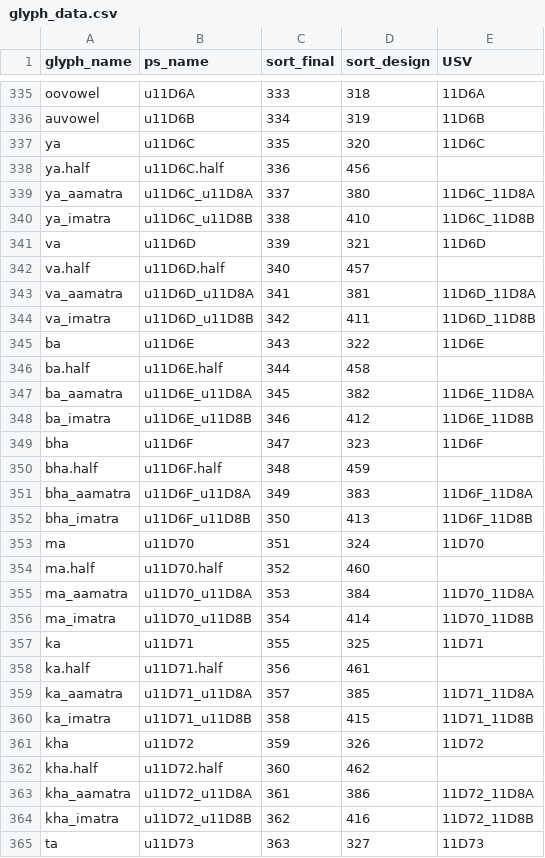
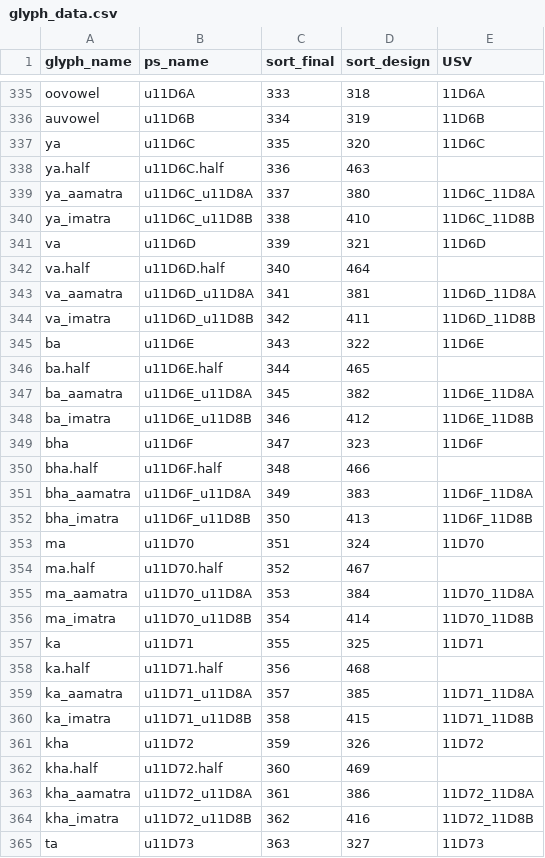
Before and after one commit to silnrsi/font-narnoor, a CSV file: source/glyph_data.csv, drawn as a sheet; only a part is shown, gaps mark what is left out; the diff covers the shown part only.

```diff
--- a/source/glyph_data.csv
+++ b/source/glyph_data.csv
@@ -337,3 +337,3 @@ auvowel,u11D6B,334,319,11D6B
 ya,u11D6C,335,320,11D6C
-ya.half,u11D6C.half,336,456,
+ya.half,u11D6C.half,336,463,
 ya_aamatra,u11D6C_u11D8A,337,380,11D6C_11D8A
@@ -341,3 +341,3 @@ ya_imatra,u11D6C_u11D8B,338,410,11D6C_11D8B
 va,u11D6D,339,321,11D6D
-va.half,u11D6D.half,340,457,
+va.half,u11D6D.half,340,464,
 va_aamatra,u11D6D_u11D8A,341,381,11D6D_11D8A
@@ -345,3 +345,3 @@ va_imatra,u11D6D_u11D8B,342,411,11D6D_11D8B
 ba,u11D6E,343,322,11D6E
-ba.half,u11D6E.half,344,458,
+ba.half,u11D6E.half,344,465,
 ba_aamatra,u11D6E_u11D8A,345,382,11D6E_11D8A
@@ -349,3 +349,3 @@ ba_imatra,u11D6E_u11D8B,346,412,11D6E_11D8B
 bha,u11D6F,347,323,11D6F
-bha.half,u11D6F.half,348,459,
+bha.half,u11D6F.half,348,466,
 bha_aamatra,u11D6F_u11D8A,349,383,11D6F_11D8A
@@ -353,3 +353,3 @@ bha_imatra,u11D6F_u11D8B,350,413,11D6F_11D8B
 ma,u11D70,351,324,11D70
-ma.half,u11D70.half,352,460,
+ma.half,u11D70.half,352,467,
 ma_aamatra,u11D70_u11D8A,353,384,11D70_11D8A
@@ -357,3 +357,3 @@ ma_imatra,u11D70_u11D8B,354,414,11D70_11D8B
 ka,u11D71,355,325,11D71
-ka.half,u11D71.half,356,461,
+ka.half,u11D71.half,356,468,
 ka_aamatra,u11D71_u11D8A,357,385,11D71_11D8A
@@ -361,3 +361,3 @@ ka_imatra,u11D71_u11D8B,358,415,11D71_11D8B
 kha,u11D72,359,326,11D72
-kha.half,u11D72.half,360,462,
+kha.half,u11D72.half,360,469,
 kha_aamatra,u11D72_u11D8A,361,386,11D72_11D8A
```
Also changed, not shown: 7 added rows and 146 edited cells elsewhere in this file, 17 other files.
